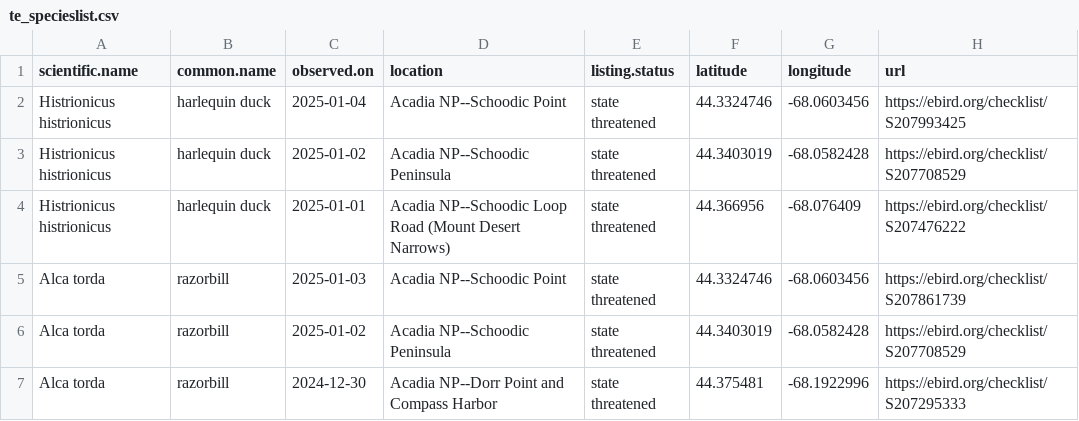
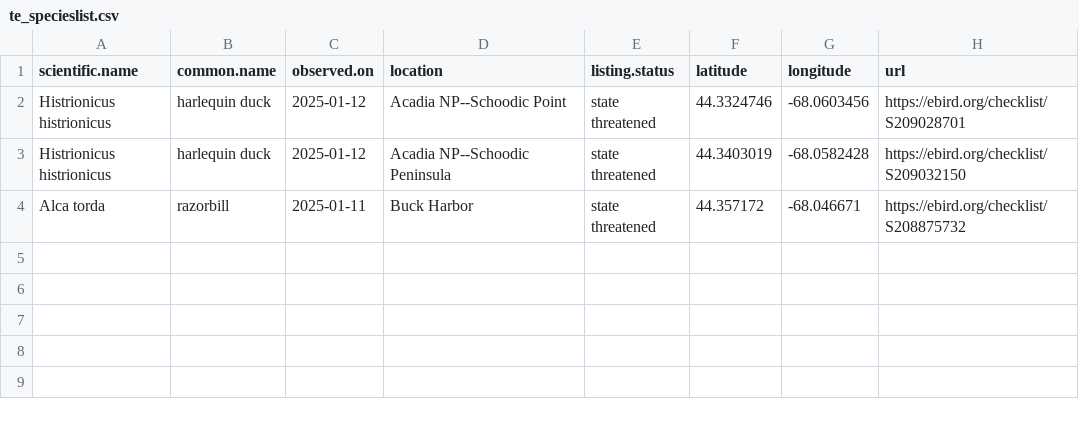
Before and after one commit to Kylelima21/ANP_managers_report, a CSV file: email_alerts/outputs/te_specieslist.csv, drawn as a sheet.

```diff
--- a/email_alerts/outputs/te_specieslist.csv
+++ b/email_alerts/outputs/te_specieslist.csv
@@ -1,7 +1,4 @@
 "scientific.name","common.name","observed.on","location","listing.status","latitude","longitude","url"
-"Histrionicus histrionicus","harlequin duck",2025-01-04,"Acadia NP--Schoodic Point","state threatened",44.3324746,-68.0603456,"https://ebird.org/checklist/S207993425"
-"Histrionicus histrionicus","harlequin duck",2025-01-02,"Acadia NP--Schoodic Peninsula","state threatened",44.3403019,-68.0582428,"https://ebird.org/checklist/S207708529"
-"Histrionicus histrionicus","harlequin duck",2025-01-01,"Acadia NP--Schoodic Loop Road (Mount Desert Narrows)","state threatened",44.366956,-68.076409,"https://ebird.org/checklist/S207476222"
-"Alca torda","razorbill",2025-01-03,"Acadia NP--Schoodic Point","state threatened",44.3324746,-68.0603456,"https://ebird.org/checklist/S207861739"
-"Alca torda","razorbill",2025-01-02,"Acadia NP--Schoodic Peninsula","state threatened",44.3403019,-68.0582428,"https://ebird.org/checklist/S207708529"
-"Alca torda","razorbill",2024-12-30,"Acadia NP--Dorr Point and Compass Harbor","state threatened",44.375481,-68.1922996,"https://ebird.org/checklist/S207295333"
+"Histrionicus histrionicus","harlequin duck",2025-01-12,"Acadia NP--Schoodic Point","state threatened",44.3324746,-68.0603456,"https://ebird.org/checklist/S209028701"
+"Histrionicus histrionicus","harlequin duck",2025-01-12,"Acadia NP--Schoodic Peninsula","state threatened",44.3403019,-68.0582428,"https://ebird.org/checklist/S209032150"
+"Alca torda","razorbill",2025-01-11,"Buck Harbor","state threatened",44.357172,-68.046671,"https://ebird.org/checklist/S208875732"
```
Also changed, not shown: 3 other files.
